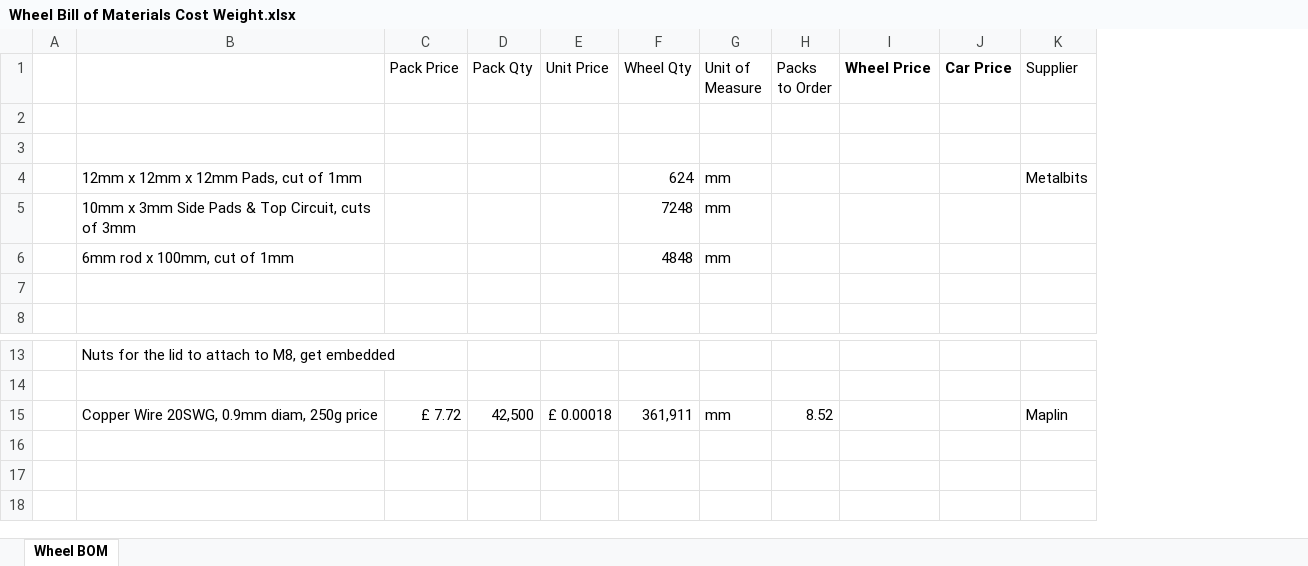
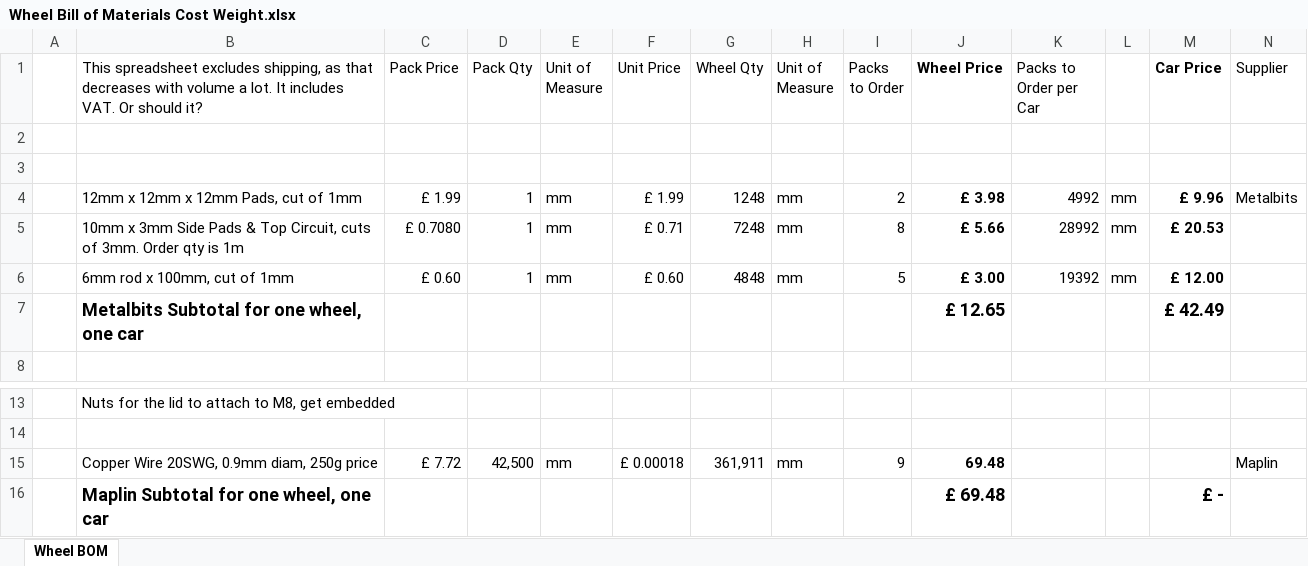
Before and after one commit to robertbowerman/WheelMarkI, an Excel workbook: Assembly/Wheel Bill of Materials Cost Weight.xlsx, sheet Wheel BOM, drawn as a sheet; only a part is shown, gaps mark what is left out; values as stored, in another font and other column widths than the file's, no borders; removed rows and columns are numbered as before the commit, all else as after; rows hold the shown columns only; the diff names each change by its address in the sheet, - before the commit and + after, or states it on an @@ line.

Commit message:
Jig - Assembly, Magnetic Circuit, Stock Support, Main Body
Getting chain of referrals on dimensions to work well.  Realisation
that circuit needs bolting in to keep it at the right end of its nylon
hole.

```diff
--- a/Assembly/Wheel Bill of Materials Cost Weight.xlsx (sheet Wheel BOM)
+++ b/Assembly/Wheel Bill of Materials Cost Weight.xlsx (sheet Wheel BOM)
+column E (Unit of Measure), row 4: mm; row 15: mm
+column K (Packs to Order per Car), row 4: 4992
+column L, row 4: mm
-B1: (empty)
+B1: This spreadsheet excludes shipping, as that decreases with volume a lot. It includes VAT. Or should it?
-row 4:  | 12mm x 12mm x 12mm Pads, cut of 1mm |  |  |  | 624 | mm |  |  |  | Metalbits
-row 5:  | 10mm x 3mm Side Pads & Top Circuit, cuts of 3mm |  |  |  | 7248 | mm
-row 6:  | 6mm rod x 100mm, cut of 1mm |  |  |  | 4848 | mm
-row 4: (empty)
+row 4:  | 12mm x 12mm x 12mm Pads, cut of 1mm | £ 1.99 | 1 | mm | £ 1.99 | 1248 | mm | 2 | £ 3.98 | 4992 | mm | £ 9.96 | Metalbits
+row 5:  | 10mm x 3mm Side Pads & Top Circuit, cuts of 3mm. Order qty is 1m | £ 0.7080 | 1 | mm | £ 0.71 | 7248 | mm | 8 | £ 5.66 | 28992 | mm | £ 20.53
+row 6:  | 6mm rod x 100mm, cut of 1mm | £ 0.60 | 1 | mm | £ 0.60 | 4848 | mm | 5 | £ 3.00 | 19392 | mm | £ 12.00
+row 7:  | Metalbits Subtotal for one wheel, one car |  |  |  |  |  |  |  | £ 12.65 |  |  | £ 42.49
-I15 (Packs to Order): 8.52
+I15 (Packs to Order): 9
-J15 (Wheel Price): (empty)
+J15 (Wheel Price): 69.48
+row 16:  | Maplin Subtotal for one wheel, one car |  |  |  |  |  |  |  | £ 69.48 |  |  | £ -
```
Also changed, not shown: formulas that keep their value, 8 other files.
